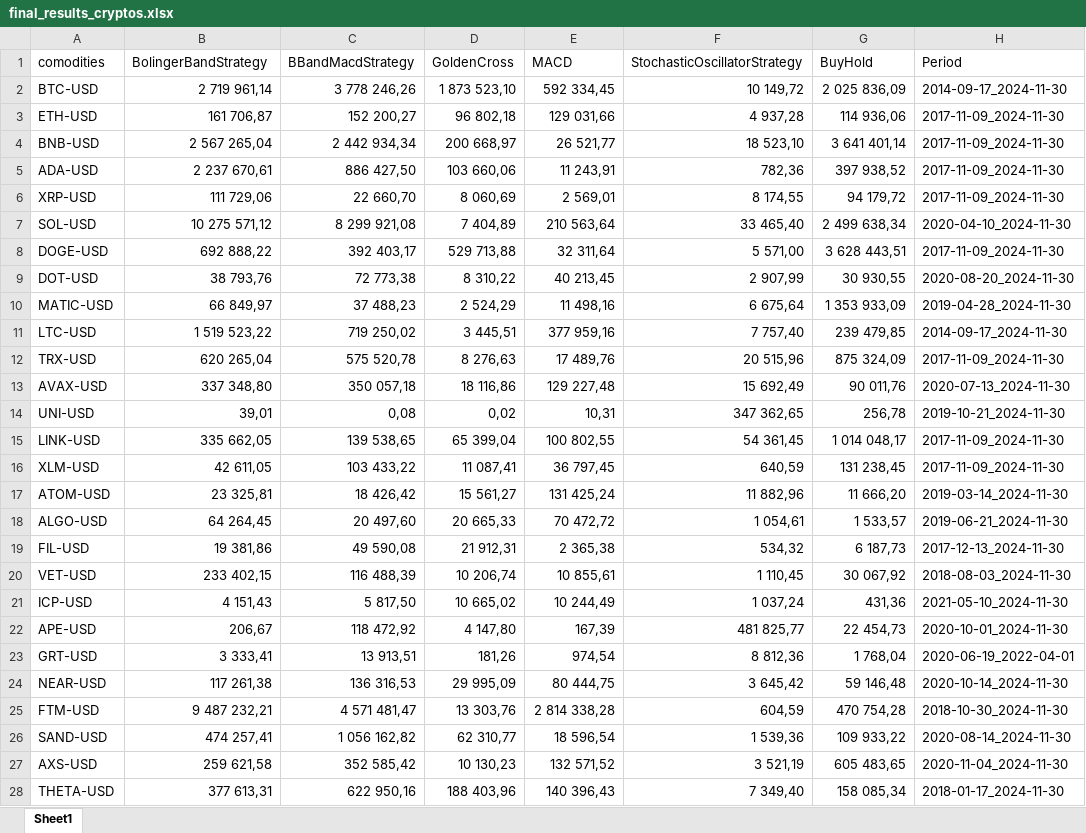
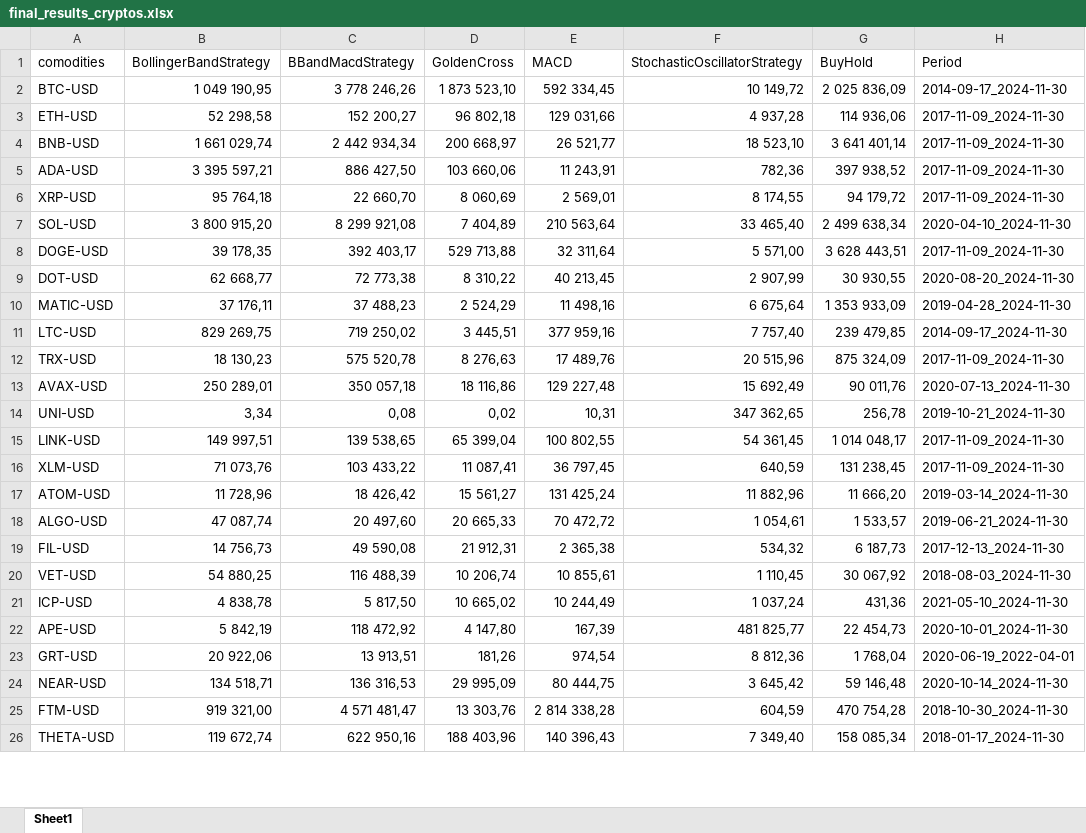
Before and after one commit to 159BorisJ/Trading-bot-with-Streamlit-app-, an Excel workbook: final_results_cryptos.xlsx, sheet Sheet1, drawn as a sheet; only a part is shown; values as stored, in another font and other column widths than the file's, no cell formats; removed rows and columns are numbered as before the commit, all else as after; the diff covers the shown part only; the diff names each change by its address in the sheet, - before the commit and + after, or states it on an @@ line.

```diff
--- a/final_results_cryptos.xlsx (sheet Sheet1)
+++ b/final_results_cryptos.xlsx (sheet Sheet1)
-B1: BolingerBandStrategy
+B1: BollingerBandStrategy
-B2 (BollingerBandStrategy): 2 719 961,14
+B2 (BollingerBandStrategy): 1 049 190,95
-B3 (BollingerBandStrategy): 161 706,87
+B3 (BollingerBandStrategy): 52 298,58
-B4 (BollingerBandStrategy): 2 567 265,04
+B4 (BollingerBandStrategy): 1 661 029,74
-B5 (BollingerBandStrategy): 2 237 670,61
+B5 (BollingerBandStrategy): 3 395 597,21
-B6 (BollingerBandStrategy): 111 729,06
+B6 (BollingerBandStrategy): 95 764,18
-B7 (BollingerBandStrategy): 10 275 571,12
+B7 (BollingerBandStrategy): 3 800 915,20
-B8 (BollingerBandStrategy): 692 888,22
+B8 (BollingerBandStrategy): 39 178,35
-B9 (BollingerBandStrategy): 38 793,76
+B9 (BollingerBandStrategy): 62 668,77
-B10 (BollingerBandStrategy): 66 849,97
+B10 (BollingerBandStrategy): 37 176,11
-B11 (BollingerBandStrategy): 1 519 523,22
+B11 (BollingerBandStrategy): 829 269,75
-B12 (BollingerBandStrategy): 620 265,04
+B12 (BollingerBandStrategy): 18 130,23
-B13 (BollingerBandStrategy): 337 348,80
+B13 (BollingerBandStrategy): 250 289,01
-B14 (BollingerBandStrategy): 39,01
+B14 (BollingerBandStrategy): 3,34
-B15 (BollingerBandStrategy): 335 662,05
+B15 (BollingerBandStrategy): 149 997,51
-B16 (BollingerBandStrategy): 42 611,05
+B16 (BollingerBandStrategy): 71 073,76
-B17 (BollingerBandStrategy): 23 325,81
+B17 (BollingerBandStrategy): 11 728,96
-B18 (BollingerBandStrategy): 64 264,45
+B18 (BollingerBandStrategy): 47 087,74
-B19 (BollingerBandStrategy): 19 381,86
+B19 (BollingerBandStrategy): 14 756,73
-B20 (BollingerBandStrategy): 233 402,15
+B20 (BollingerBandStrategy): 54 880,25
-B21 (BollingerBandStrategy): 4 151,43
+B21 (BollingerBandStrategy): 4 838,78
-B22 (BollingerBandStrategy): 206,67
+B22 (BollingerBandStrategy): 5 842,19
-B23 (BollingerBandStrategy): 3 333,41
+B23 (BollingerBandStrategy): 20 922,06
-B24 (BollingerBandStrategy): 117 261,38
+B24 (BollingerBandStrategy): 134 518,71
-B25 (BollingerBandStrategy): 9 487 232,21
+B25 (BollingerBandStrategy): 919 321,00
-row 26: SAND-USD | 474 257,41 | 1 056 162,82 | 62 310,77 | 18 596,54 | 1 539,36 | 109 933,22 | 2020-08-14_2024-11-30
-row 27: AXS-USD | 259 621,58 | 352 585,42 | 10 130,23 | 132 571,52 | 3 521,19 | 605 483,65 | 2020-11-04_2024-11-30
-B26 (BollingerBandStrategy): 377 613,31
+B26 (BollingerBandStrategy): 119 672,74
```
Also changed, not shown: 2 added rows and 74 edited cells elsewhere in this sheet, cell formats, 10 other files.
